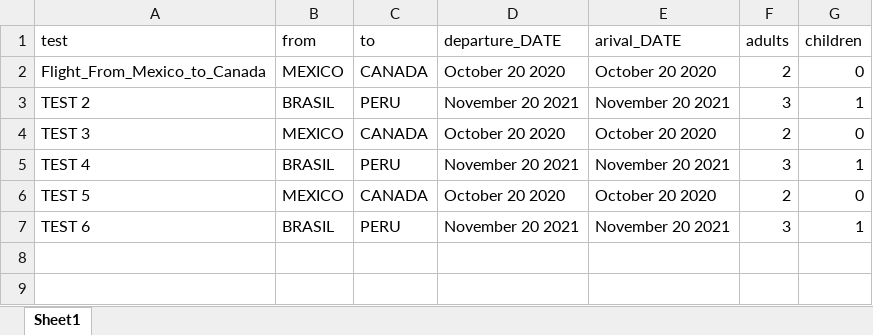
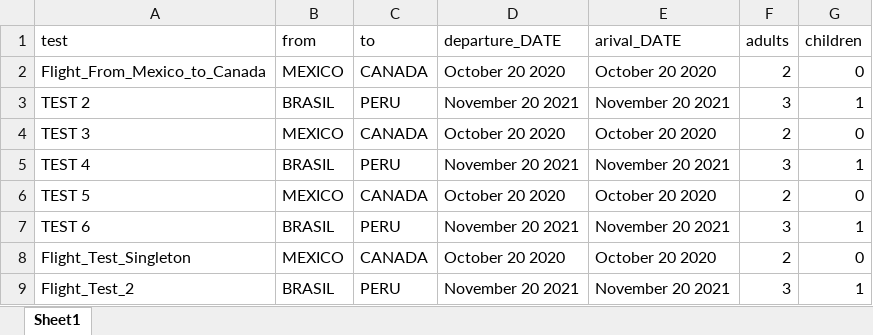
Before and after one commit to astrov01/UISpiceJet, an Excel workbook: bin/data.xlsx, sheet Sheet1, drawn as a sheet; values as stored, in another font and other column widths than the file's, no borders; the diff names each change by its address in the sheet, - before the commit and + after, or states it on an @@ line.

Commit message:
Singleton updated

```diff
--- a/bin/data.xlsx (sheet Sheet1)
+++ b/bin/data.xlsx (sheet Sheet1)
+row 8: Flight_Test_Singleton | MEXICO | CANADA | October 20 2020 | October 20 2020 | 2 | 0
+row 9: Flight_Test_2 | BRASIL | PERU | November 20 2021 | November 20 2021 | 3 | 1
```
Also changed, not shown: src/main/resources/data.xlsx, 22 other files.
